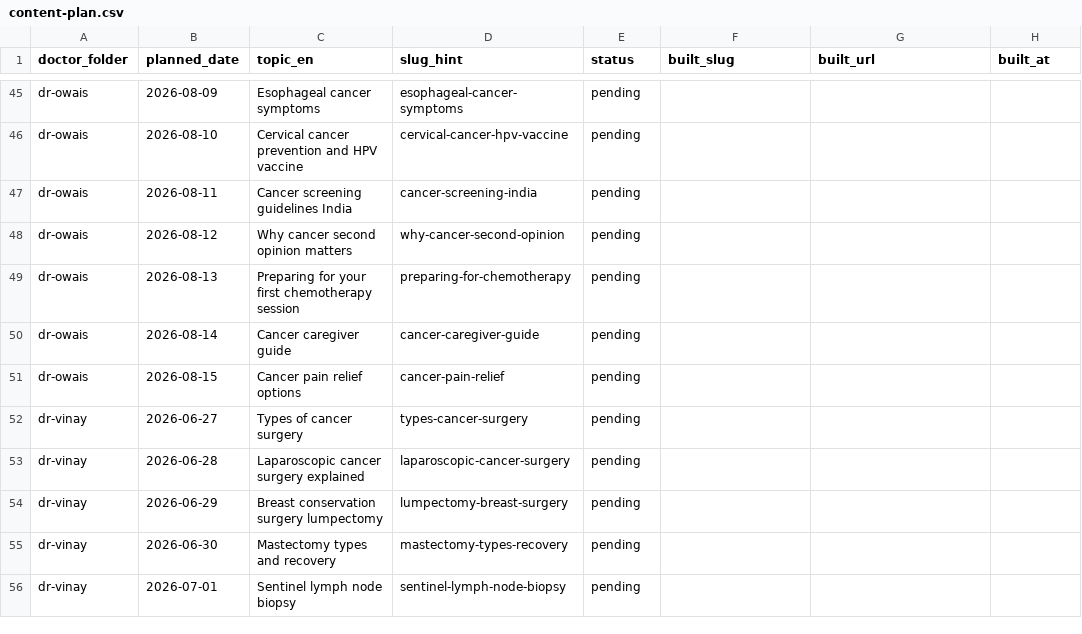
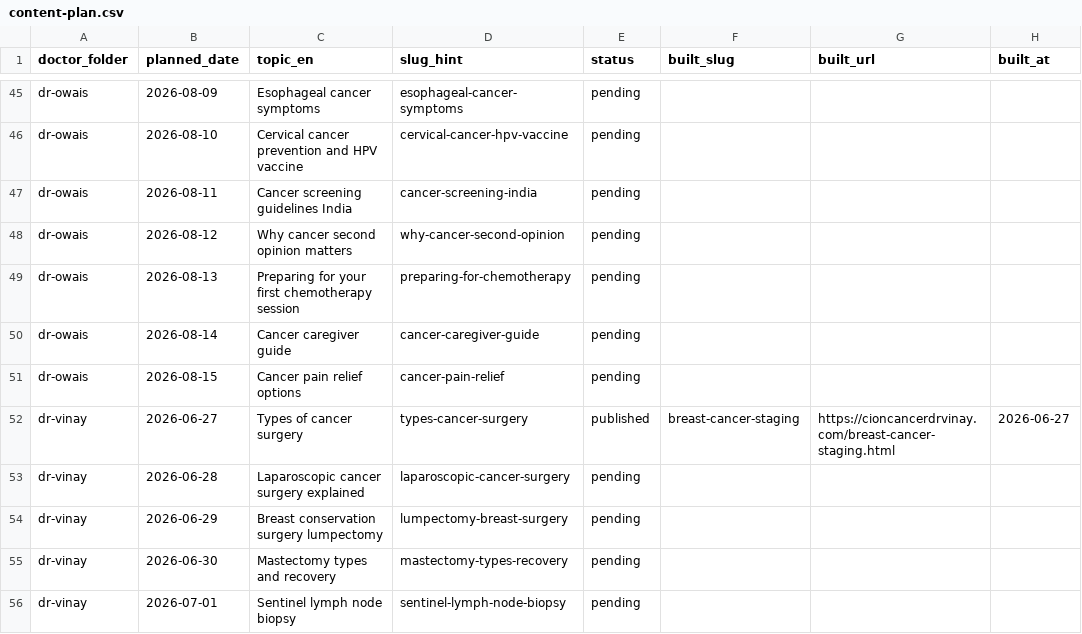
Before and after one commit to cioncancerdoctors/cion-all-sites, a CSV file: _data/content-plan.csv, drawn as a sheet; only a part is shown, gaps mark what is left out.

```diff
--- a/_data/content-plan.csv
+++ b/_data/content-plan.csv
@@ -51,3 +51,3 @@ dr-owais,2026-08-14,Cancer caregiver guide,cancer-caregiver-guide,pending,,,
 dr-owais,2026-08-15,Cancer pain relief options,cancer-pain-relief,pending,,,
-dr-vinay,2026-06-27,Types of cancer surgery,types-cancer-surgery,pending,,,
+dr-vinay,2026-06-27,Types of cancer surgery,types-cancer-surgery,published,breast-cancer-staging,https://cioncancerdrvinay.com/breast-cancer-staging.html,2026-06-27
 dr-vinay,2026-06-28,Laparoscopic cancer surgery explained,laparoscopic-cancer-surgery,pending,,,
```
